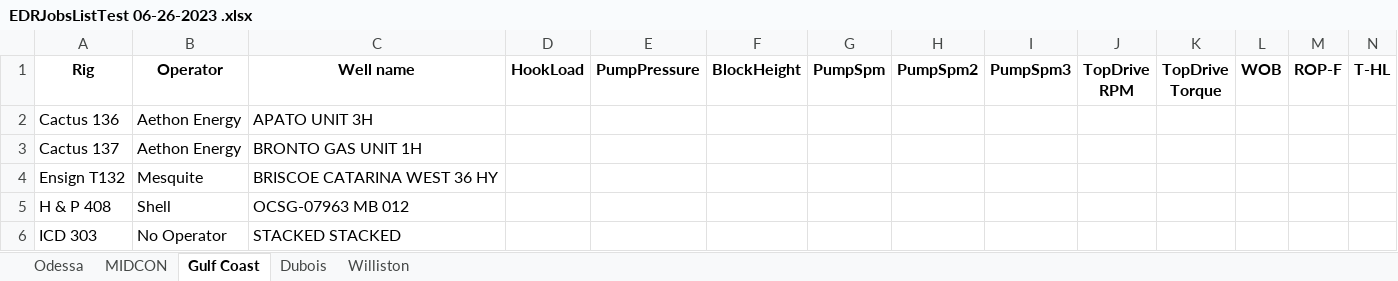
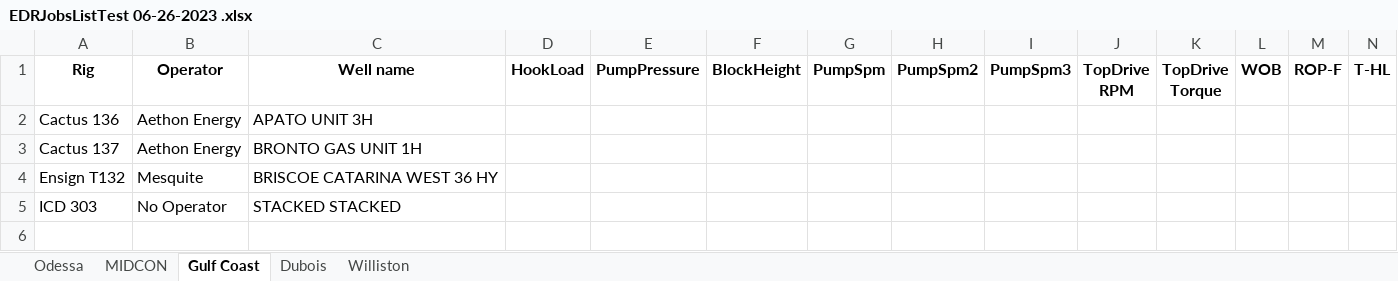
Before and after one commit to elvissegbeaya/EDRHealthchecks, an Excel workbook: EDRJobsListTest 06-26-2023 .xlsx, sheet Gulf Coast, drawn as a sheet; only a part is shown; values as stored, in another font and other column widths than the file's, no borders; conditional formats not drawn; rows hold the shown columns only; the diff names each change by its address in the sheet, - before the commit and + after, or states it on an @@ line.

```diff
--- a/EDRJobsListTest 06-26-2023 .xlsx (sheet Gulf Coast)
+++ b/EDRJobsListTest 06-26-2023 .xlsx (sheet Gulf Coast)
-row 5: H & P 408 | Shell | OCSG-07963 MB 012 | 0 | 0 | 0 | 0 | 0 | 0 | 0 | 0 | 0 | 0 | 0
```
Also changed, not shown: sheet Odessa, sheet MIDCON, sheet Dubois, hidden cells, 3 other files.
